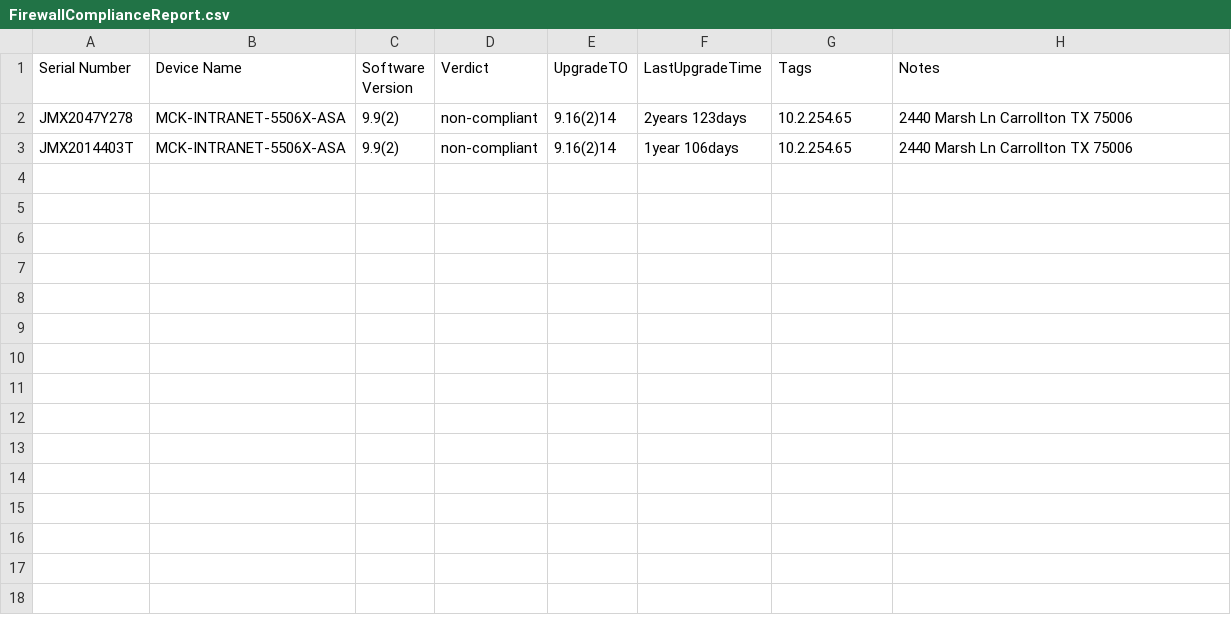
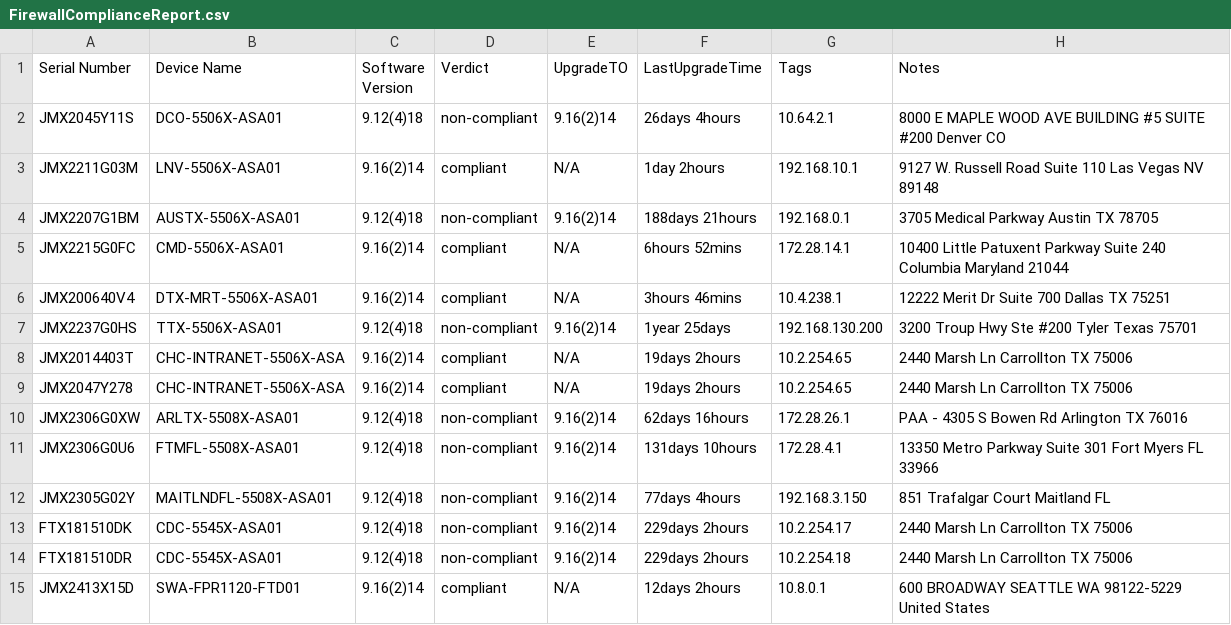
Before and after one commit to ezehreubenccie/ezehtechnology, a CSV file: network_automation/FirewallComplianceReport.csv, drawn as a sheet.

```diff
--- a/network_automation/FirewallComplianceReport.csv
+++ b/network_automation/FirewallComplianceReport.csv
@@ -1,3 +1,15 @@
 Serial Number,Device Name,Software Version,Verdict,UpgradeTO,LastUpgradeTime,Tags,Notes
-JMX2047Y278,MCK-INTRANET-5506X-ASA,9.9(2),non-compliant,9.16(2)14,2years 123days,10.2.254.65,2440 Marsh Ln Carrollton TX 75006
-JMX2014403T,MCK-INTRANET-5506X-ASA,9.9(2),non-compliant,9.16(2)14,1year 106days,10.2.254.65,2440 Marsh Ln Carrollton TX 75006
+JMX2045Y11S,DCO-5506X-ASA01,9.12(4)18,non-compliant,9.16(2)14,26days 4hours,10.64.2.1,8000 E MAPLE WOOD AVE BUILDING #5 SUITE #200 Denver CO
+JMX2211G03M,LNV-5506X-ASA01,9.16(2)14,compliant,N/A,1day 2hours,192.168.10.1,9127 W. Russell Road Suite 110 Las Vegas NV 89148
+JMX2207G1BM,AUSTX-5506X-ASA01,9.12(4)18,non-compliant,9.16(2)14,188days 21hours,192.168.0.1,3705 Medical Parkway Austin TX 78705
+JMX2215G0FC,CMD-5506X-ASA01,9.16(2)14,compliant,N/A,6hours 52mins,172.28.14.1,10400 Little Patuxent Parkway Suite 240 Columbia Maryland 21044
+JMX200640V4,DTX-MRT-5506X-ASA01,9.16(2)14,compliant,N/A,3hours 46mins,10.4.238.1,12222 Merit Dr Suite 700 Dallas TX 75251
+JMX2237G0HS,TTX-5506X-ASA01,9.12(4)18,non-compliant,9.16(2)14,1year 25days,192.168.130.200,3200 Troup Hwy Ste #200 Tyler Texas 75701
+JMX2014403T,CHC-INTRANET-5506X-ASA,9.16(2)14,compliant,N/A,19days 2hours,10.2.254.65,2440 Marsh Ln Carrollton TX 75006
+JMX2047Y278,CHC-INTRANET-5506X-ASA,9.16(2)14,compliant,N/A,19days 2hours,10.2.254.65,2440 Marsh Ln Carrollton TX 75006
+JMX2306G0XW,ARLTX-5508X-ASA01,9.12(4)18,non-compliant,9.16(2)14,62days 16hours,172.28.26.1,PAA - 4305 S Bowen Rd  Arlington  TX  76016
+JMX2306G0U6,FTMFL-5508X-ASA01,9.12(4)18,non-compliant,9.16(2)14,131days 10hours,172.28.4.1,13350 Metro Parkway Suite 301 Fort Myers FL 33966
+JMX2305G02Y,MAITLNDFL-5508X-ASA01,9.12(4)18,non-compliant,9.16(2)14,77days 4hours,192.168.3.150,851 Trafalgar Court Maitland FL
+FTX181510DK,CDC-5545X-ASA01,9.12(4)18,non-compliant,9.16(2)14,229days 2hours,10.2.254.17,2440 Marsh Ln Carrollton TX 75006
+FTX181510DR,CDC-5545X-ASA01,9.12(4)18,non-compliant,9.16(2)14,229days 2hours,10.2.254.18,2440 Marsh Ln Carrollton TX 75006
+JMX2413X15D,SWA-FPR1120-FTD01,9.16(2)14,compliant,N/A,12days 2hours,10.8.0.1,600 BROADWAY SEATTLE WA 98122-5229 United States
```
Also changed, not shown: 27 other files.
